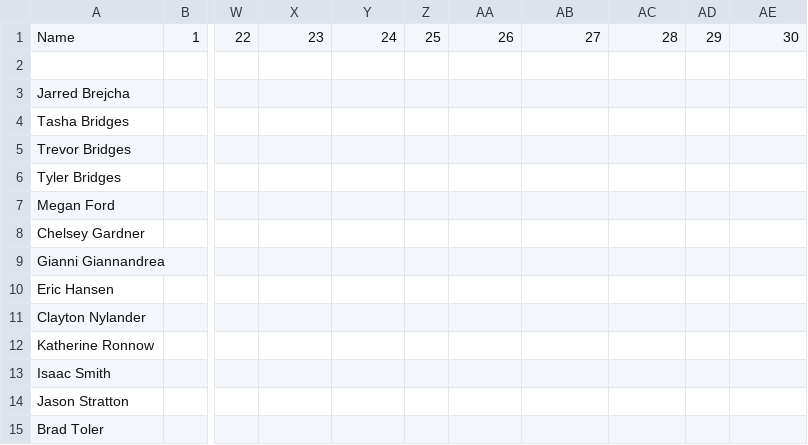
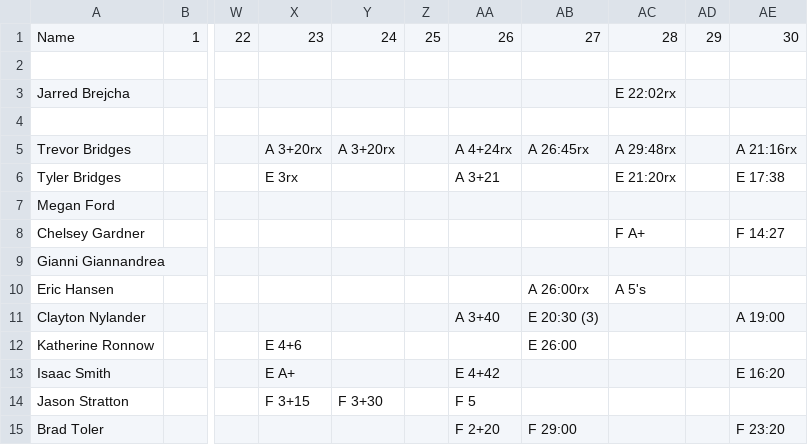
Before and after one commit to trvrbrdgs/Nikao_scores, a CSV file: resources/June2023.csv, drawn as a sheet; only a part is shown, gaps mark what is left out; the diff covers the shown part only; the diff names each change by its address in the sheet, - before the commit and + after, or states it on an @@ line.

Commit message:
Updated June2023

```diff
--- a/resources/June2023.csv
+++ b/resources/June2023.csv
-AC3: (empty)
+AC3: E 22:02rx
-A4: Tasha Bridges
+A4: (empty)
-X5: (empty)
+X5: A 3+20rx
-Y5: (empty)
+Y5: A 3+20rx
-AA5: (empty)
+AA5: A 4+24rx
-AB5: (empty)
+AB5: A 26:45rx
-AC5: (empty)
+AC5: A 29:48rx
-AE5: (empty)
+AE5: A 21:16rx
-X6: (empty)
+X6: E 3rx
-AA6: (empty)
+AA6: A 3+21
-AC6: (empty)
+AC6: E 21:20rx
-AE6: (empty)
+AE6: E 17:38
-AC8: (empty)
+AC8: F A+
-AE8: (empty)
+AE8: F 14:27
-AB10: (empty)
+AB10: A 26:00rx
-AC10: (empty)
+AC10: A 5's
-AA11: (empty)
+AA11: A 3+40
-AB11: (empty)
+AB11: E 20:30 (3)
-AE11: (empty)
+AE11: A 19:00
-X12: (empty)
+X12: E 4+6
-AB12: (empty)
+AB12: E 26:00
-X13: (empty)
+X13: E A+
-AA13: (empty)
+AA13: E 4+42
-AE13: (empty)
+AE13: E 16:20
-X14: (empty)
+X14: F 3+15
-Y14: (empty)
+Y14: F 3+30
-AA14: (empty)
+AA14: F 5
-AA15: (empty)
+AA15: F 2+20
-AB15: (empty)
+AB15: F 29:00
-AE15: (empty)
+AE15: F 23:20
```
Also changed, not shown: 2 added rows, 2 removed rows and 56 edited cells elsewhere in this file.
